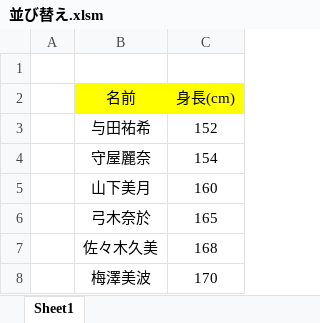
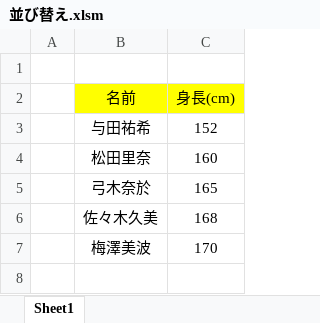
Before and after one commit to nogizakapython/ExcelVBA, an Excel workbook: 並び替え.xlsm, sheet Sheet1, drawn as a sheet; values as stored, in another font and other column widths than the file's, no borders; charts and pictures not drawn; removed rows and columns are numbered as before the commit, all else as after; the diff names each change by its address in the sheet, - before the commit and + after, or states it on an @@ line.

Commit message:
Modefy20250917

```diff
--- a/並び替え.xlsm (sheet Sheet1)
+++ b/並び替え.xlsm (sheet Sheet1)
-row 4:  | 守屋麗奈 | 154
-B4 (名前): 山下美月
+B4 (名前): 松田里奈
```
